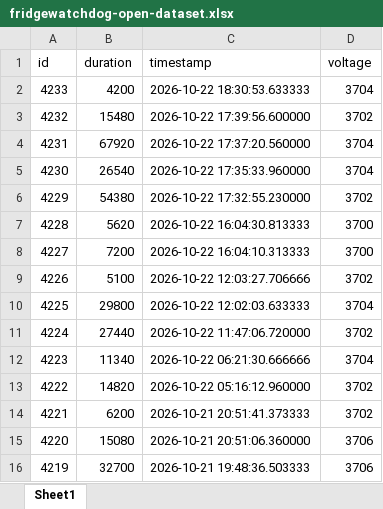
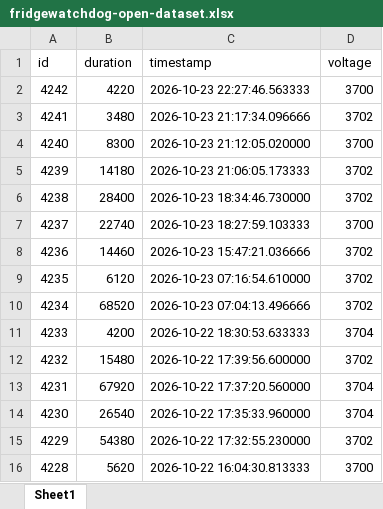
Before and after one commit to KamilKozera/fridgewatchdog-open-dataset, an Excel workbook: data/fridgewatchdog-open-dataset.xlsx, sheet Sheet1, drawn as a sheet; only a part is shown; the shorter side is filled out with more unchanged rows; values as stored, in another font and other column widths than the file's, no borders; the diff names each change by its address in the sheet, - before the commit and + after, or states it on an @@ line.

```diff
--- a/data/fridgewatchdog-open-dataset.xlsx (sheet Sheet1)
+++ b/data/fridgewatchdog-open-dataset.xlsx (sheet Sheet1)
+row 2: 4242 | 4220 | 2026-10-23 22:27:46.563333 | 3700
+row 3: 4241 | 3480 | 2026-10-23 21:17:34.096666 | 3702
+row 4: 4240 | 8300 | 2026-10-23 21:12:05.020000 | 3700
+row 5: 4239 | 14180 | 2026-10-23 21:06:05.173333 | 3702
+row 6: 4238 | 28400 | 2026-10-23 18:34:46.730000 | 3702
+row 7: 4237 | 22740 | 2026-10-23 18:27:59.103333 | 3700
+row 8: 4236 | 14460 | 2026-10-23 15:47:21.036666 | 3702
+row 9: 4235 | 6120 | 2026-10-23 07:16:54.610000 | 3702
+row 10: 4234 | 68520 | 2026-10-23 07:04:13.496666 | 3702
```
Also changed, not shown: 2 other files.
